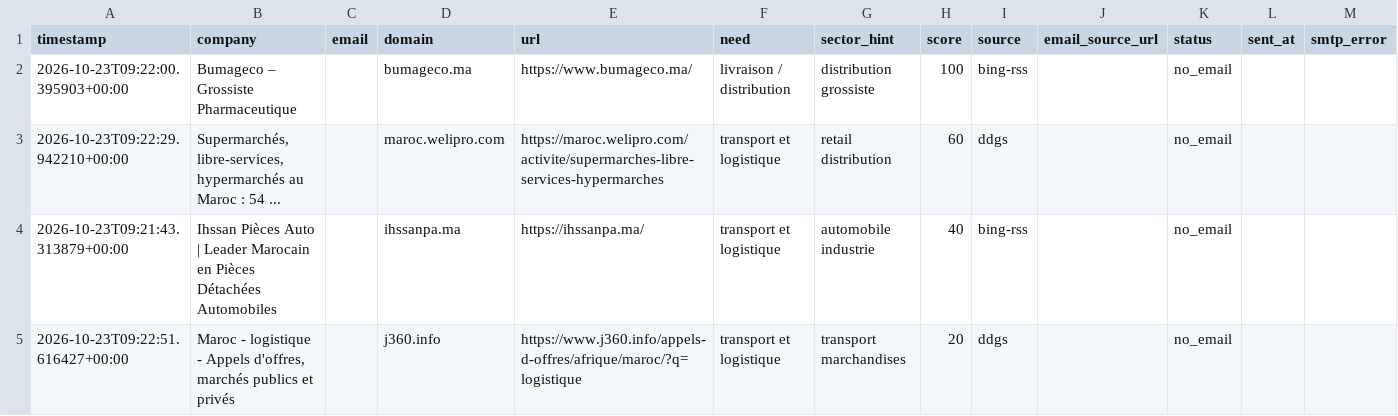
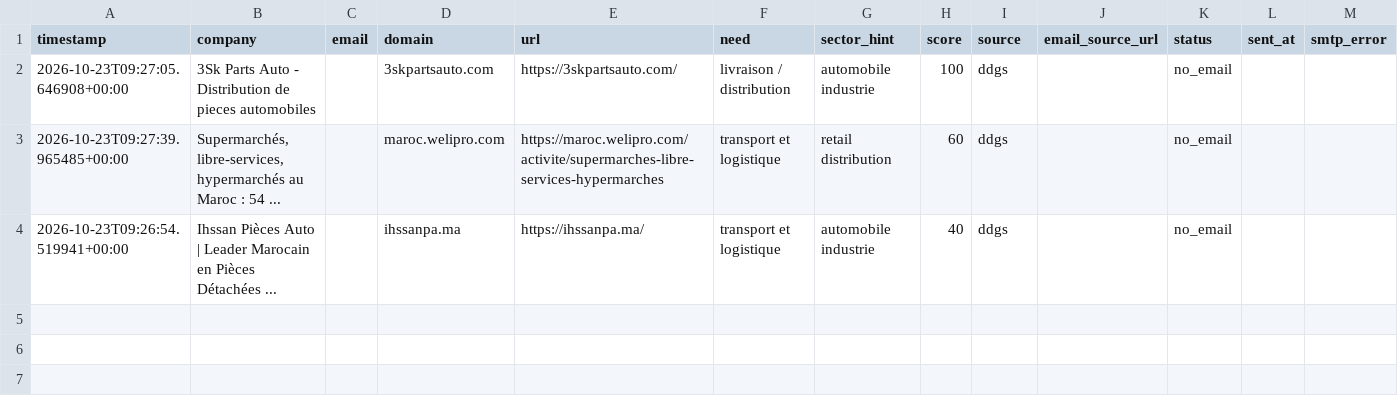
Before and after one commit to OMAR3689/OMAR3689, a CSV file: transport-lead-agent/data/leads.csv, drawn as a sheet.

```diff
--- a/transport-lead-agent/data/leads.csv
+++ b/transport-lead-agent/data/leads.csv
@@ -1,5 +1,4 @@
 timestamp,company,email,domain,url,need,sector_hint,score,source,email_source_url,status,sent_at,smtp_error
-2026-10-23T09:22:00.395903+00:00,Bumageco – Grossiste Pharmaceutique,,bumageco.ma,https://www.bumageco.ma/,livraison / distribution,distribution grossiste,100,bing-rss,,no_email,,
-2026-10-23T09:22:29.942210+00:00,"Supermarchés, libre-services, hypermarchés au Maroc : 54 ...",,maroc.welipro.com,https://maroc.welipro.com/activite/supermarches-libre-services-hypermarches,transport et logistique,retail distribution,60,ddgs,,no_email,,
-2026-10-23T09:21:43.313879+00:00,Ihssan Pièces Auto | Leader Marocain en Pièces Détachées Automobiles,,ihssanpa.ma,https://ihssanpa.ma/,transport et logistique,automobile industrie,40,bing-rss,,no_email,,
-2026-10-23T09:22:51.616427+00:00,"Maroc - logistique - Appels d'offres, marchés publics et privés",,j360.info,https://www.j360.info/appels-d-offres/afrique/maroc/?q=logistique,transport et logistique,transport marchandises,20,ddgs,,no_email,,
+2026-10-23T09:27:05.646908+00:00,3Sk Parts Auto - Distribution de pieces automobiles,,3skpartsauto.com,https://3skpartsauto.com/,livraison / distribution,automobile industrie,100,ddgs,,no_email,,
+2026-10-23T09:27:39.965485+00:00,"Supermarchés, libre-services, hypermarchés au Maroc : 54 ...",,maroc.welipro.com,https://maroc.welipro.com/activite/supermarches-libre-services-hypermarches,transport et logistique,retail distribution,60,ddgs,,no_email,,
+2026-10-23T09:26:54.519941+00:00,Ihssan Pièces Auto | Leader Marocain en Pièces Détachées ...,,ihssanpa.ma,https://ihssanpa.ma/,transport et logistique,automobile industrie,40,ddgs,,no_email,,
```
Also changed, not shown: 1 other file.
